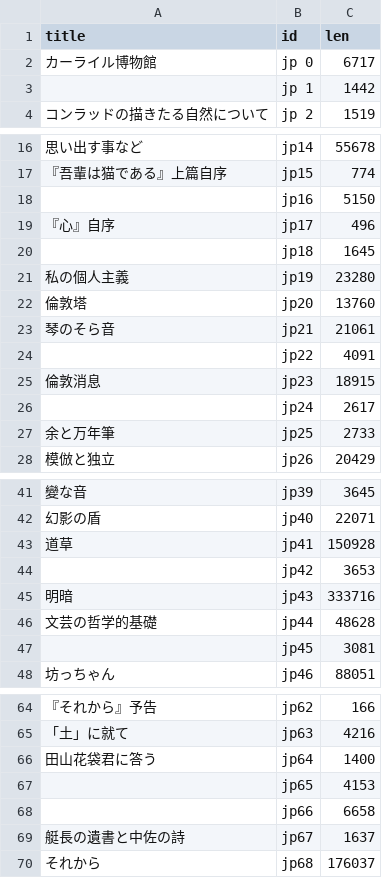
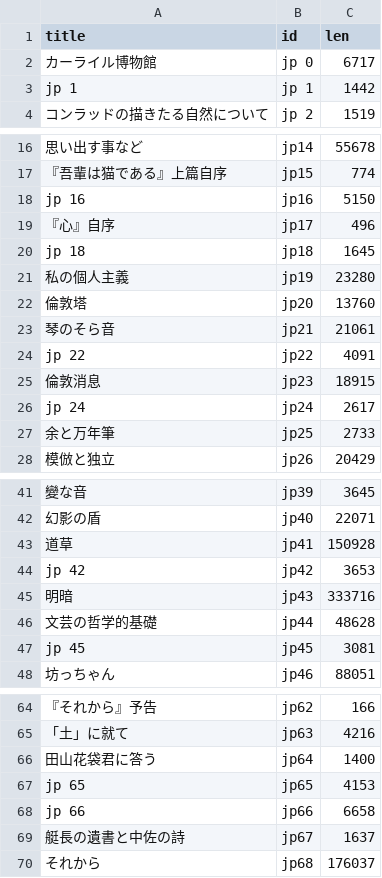
Before and after one commit to sekewei/projector_config, a TSV file: aozora_natsumesouseki/aozora_meta.tsv, drawn as a sheet; only a part is shown, gaps mark what is left out; the diff covers the shown part only.

Commit message:
fill empty title fields

```diff
--- a/aozora_natsumesouseki/aozora_meta.tsv
+++ b/aozora_natsumesouseki/aozora_meta.tsv
@@ -2,3 +2,3 @@ title	id	len
 カーライル博物館	jp 0	6717
-	jp 1	1442
+jp 1	jp 1	1442
 コンラッドの描きたる自然について	jp 2	1519
@@ -17,5 +17,5 @@ title	id	len
 『吾輩は猫である』上篇自序	jp15	774
-	jp16	5150
+jp 16	jp16	5150
 『心』自序	jp17	496
-	jp18	1645
+jp 18	jp18	1645
 私の個人主義	jp19	23280
@@ -23,5 +23,5 @@ title	id	len
 琴のそら音	jp21	21061
-	jp22	4091
+jp 22	jp22	4091
 倫敦消息	jp23	18915
-	jp24	2617
+jp 24	jp24	2617
 余と万年筆	jp25	2733
@@ -43,6 +43,6 @@ title	id	len
 道草	jp41	150928
-	jp42	3653
+jp 42	jp42	3653
 明暗	jp43	333716
 文芸の哲学的基礎	jp44	48628
-	jp45	3081
+jp 45	jp45	3081
 坊っちゃん	jp46	88051
@@ -66,4 +66,4 @@ title	id	len
 田山花袋君に答う	jp64	1400
-	jp65	4153
-	jp66	6658
+jp 65	jp65	4153
+jp 66	jp66	6658
 艇長の遺書と中佐の詩	jp67	1637
```
Also changed, not shown: 3 edited cells elsewhere in this file.
